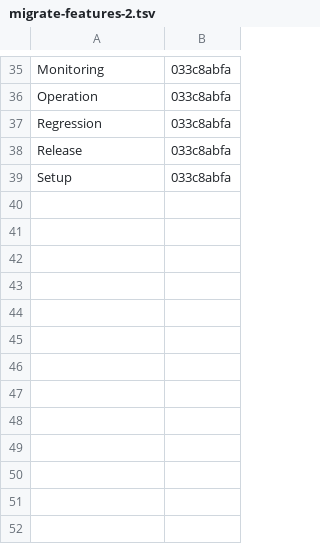
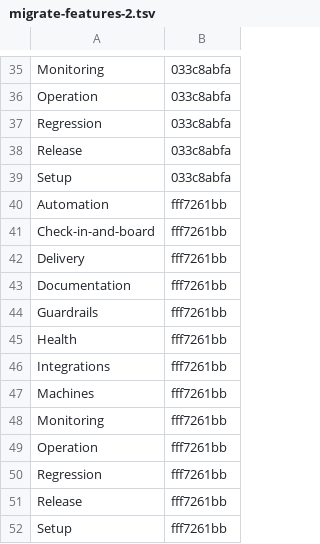
Before and after one commit to Charlie-org146/agent-workflow-template, a TSV file: .loop/kept/migrate-features-2.tsv, drawn as a sheet; only a part is shown, gaps mark what is left out.

Commit message:
Kept: migrate-features-2

```diff
--- a/.loop/kept/migrate-features-2.tsv
+++ b/.loop/kept/migrate-features-2.tsv
@@ -39 +39,14 @@ Release	033c8abfa
 Setup	033c8abfa
+Automation	fff7261bb
+Check-in-and-board	fff7261bb
+Delivery	fff7261bb
+Documentation	fff7261bb
+Guardrails	fff7261bb
+Health	fff7261bb
+Integrations	fff7261bb
+Machines	fff7261bb
+Monitoring	fff7261bb
+Operation	fff7261bb
+Regression	fff7261bb
+Release	fff7261bb
+Setup	fff7261bb
```
